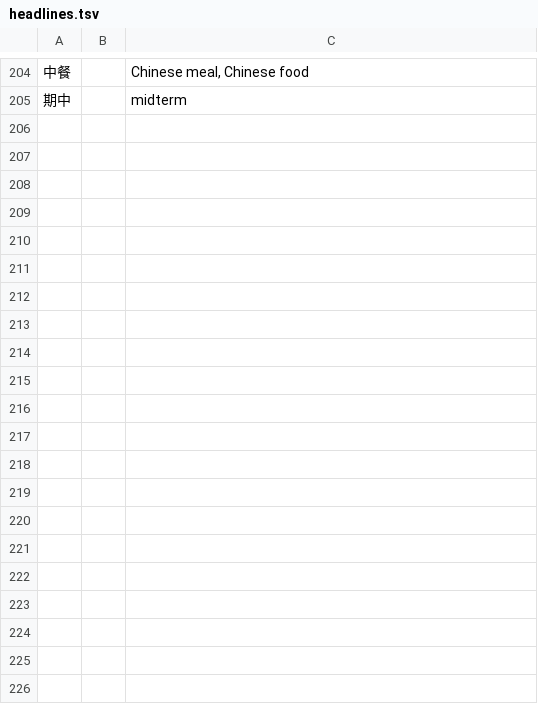
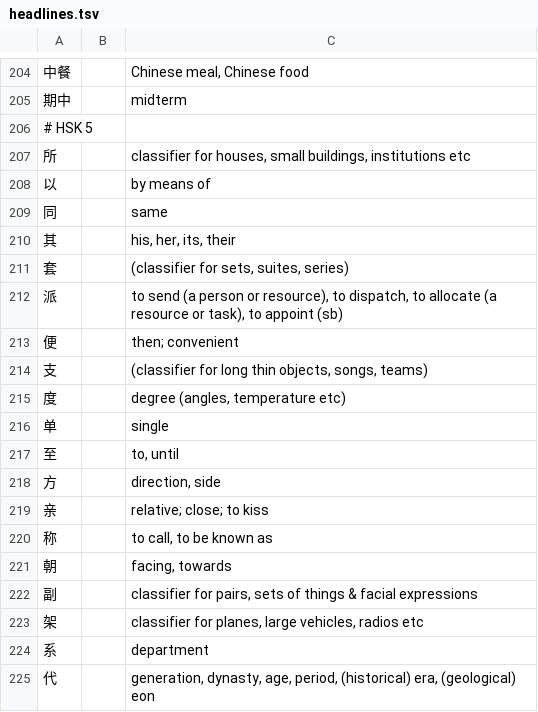
Before and after one commit to CameronPorter95/MandoJiao, a TSV file: Tools/MakeHSK/headlines.tsv, drawn as a sheet; only a part is shown, gaps mark what is left out; the diff covers the shown part only.

```diff
--- a/Tools/MakeHSK/headlines.tsv
+++ b/Tools/MakeHSK/headlines.tsv
@@ -205 +205,21 @@
 期中		midterm
+# HSK 5
+所		classifier for houses, small buildings, institutions etc
+以		by means of
+同		same
+其		his, her, its, their
+套		(classifier for sets, suites, series)
+派		to send (a person or resource), to dispatch, to allocate (a resource or task), to appoint (sb)
+便		then; convenient
+支		(classifier for long thin objects, songs, teams)
+度		degree (angles, temperature etc)
+单		single
+至		to, until
+方		direction, side
+亲		relative; close; to kiss
+称		to call, to be known as
+朝		facing, towards
+副		classifier for pairs, sets of things & facial expressions
+架		classifier for planes, large vehicles, radios etc
+系		department
+代		generation, dynasty, age, period, (historical) era, (geological) eon
```
Also changed, not shown: 75 added rows and 2 edited cells elsewhere in this file, Tools/MakeHSK/readings.tsv, Vocabulary/Sources/VocabularyData/Resources/HSK.tsv, 3 other files.
